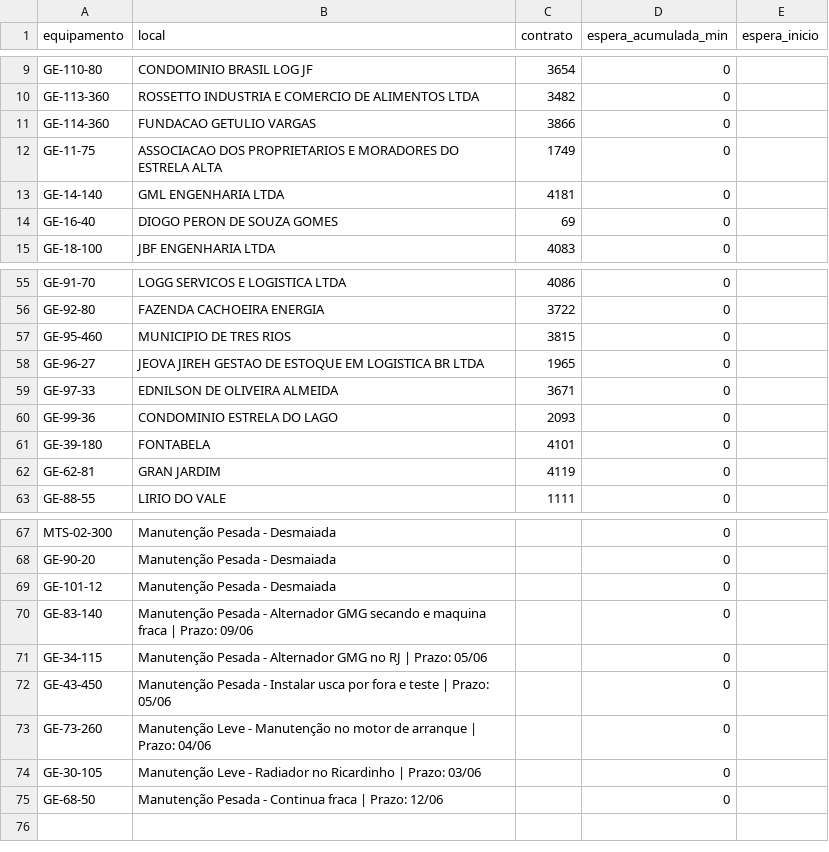
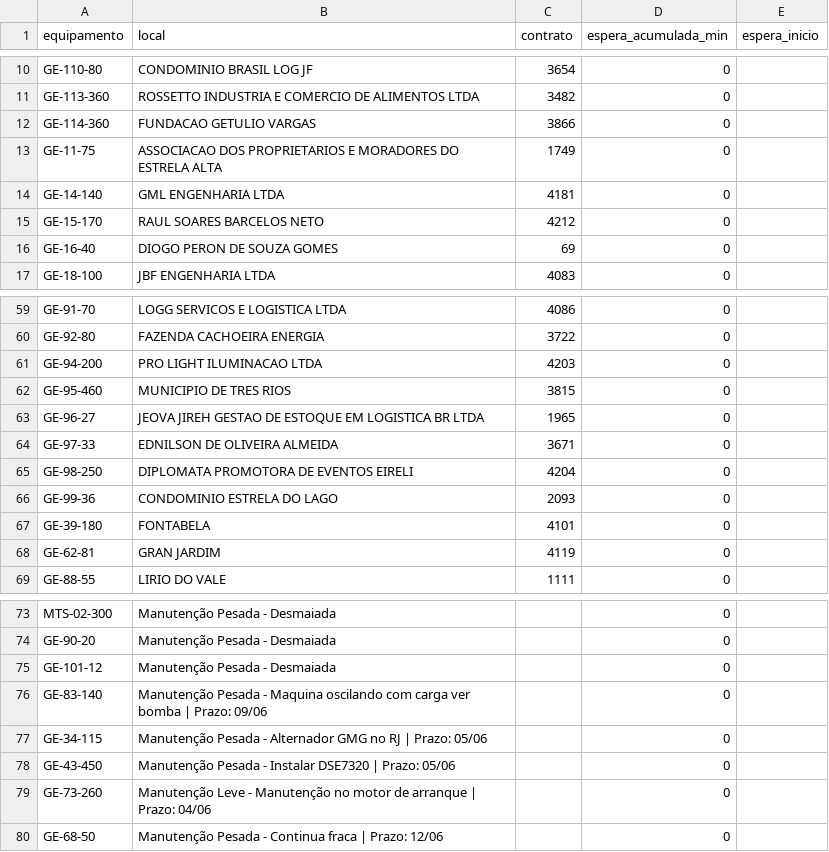
Before and after one commit to milwardarthur-prog/Controle-manuten-o, a CSV file: dados.csv, drawn as a sheet; only a part is shown, gaps mark what is left out; the diff covers the shown part only.

```diff
--- a/dados.csv
+++ b/dados.csv
@@ -13,2 +14,3 @@ GE-11-75,ASSOCIACAO DOS PROPRIETARIOS E MORADORES DO ESTRELA ALTA,1749,0,
 GE-14-140,GML ENGENHARIA LTDA,4181,0,
+GE-15-170,RAUL SOARES BARCELOS NETO,4212,0,
 GE-16-40,DIOGO PERON DE SOUZA GOMES,69,0,
@@ -56,2 +60,3 @@ GE-91-70,LOGG SERVICOS E LOGISTICA LTDA,4086,0,
 GE-92-80,FAZENDA CACHOEIRA ENERGIA,3722,0,
+GE-94-200,PRO LIGHT ILUMINACAO LTDA,4203,0,
 GE-95-460,MUNICIPIO DE TRES RIOS,3815,0,
@@ -59,2 +64,3 @@ GE-96-27,JEOVA JIREH GESTAO DE ESTOQUE EM LOGISTICA BR LTDA,1965,0,
 GE-97-33,EDNILSON DE OLIVEIRA ALMEIDA,3671,0,
+GE-98-250,DIPLOMATA PROMOTORA DE EVENTOS EIRELI,4204,0,
 GE-99-36,CONDOMINIO ESTRELA DO LAGO,2093,0,
@@ -69,7 +75,6 @@ GE-90-20,Manutenção Pesada - Desmaiada,,0,
 GE-101-12,Manutenção Pesada - Desmaiada,,0,
-GE-83-140,Manutenção Pesada - Alternador GMG secando e maquina fraca | Prazo: 09/06,,0,
+GE-83-140,Manutenção Pesada - Maquina oscilando com carga ver bomba | Prazo: 09/06,,0,
 GE-34-115,Manutenção Pesada - Alternador GMG no RJ | Prazo: 05/06,,0,
-GE-43-450,Manutenção Pesada - Instalar usca por fora e teste | Prazo: 05/06,,0,
+GE-43-450,Manutenção Pesada - Instalar DSE7320 | Prazo: 05/06,,0,
 GE-73-260,Manutenção Leve - Manutenção no motor de arranque | Prazo: 04/06,,0,
-GE-30-105,Manutenção Leve - Radiador no Ricardinho | Prazo: 03/06,,0,
 GE-68-50,Manutenção Pesada - Continua fraca | Prazo: 12/06,,0,
```
Also changed, not shown: 7 added rows and 4 removed rows elsewhere in this file.
